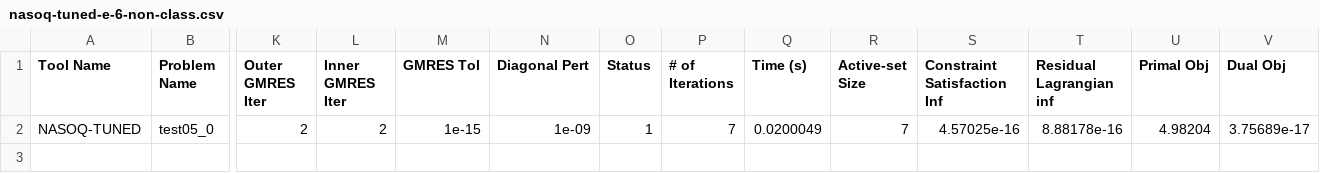
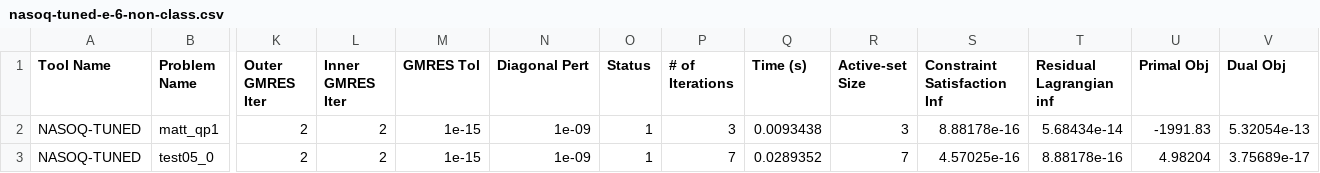
Before and after one commit to sympiler/nasoq-benchmarks, a CSV file: logs/perf_data/nasoq-tuned-e-6-non-class.csv, drawn as a sheet; only a part is shown, gaps mark what is left out; addresses are those after the commit; rows hold the shown columns only; the diff names each change by its address in the sheet, - before the commit and + after, or states it on an @@ line.

```diff
--- a/logs/perf_data/nasoq-tuned-e-6-non-class.csv
+++ b/logs/perf_data/nasoq-tuned-e-6-non-class.csv
+row 2: NASOQ-TUNED | matt_qp1 | 2 | 2 | 1e-15 | 1e-09 | 1 | 3 | 0.0093438 | 3 | 8.88178e-16 | 5.68434e-14 | -1991.83 | 5.32054e-13
-Q3 (Time (s)): 0.0200049
+Q3 (Time (s)): 0.0289352
```
Also changed, not shown: logs/perf_data/nasoq-custom-e-3-non-class.csv, logs/perf_data/nasoq-custom-e-6-non-class.csv, 13 other files.
